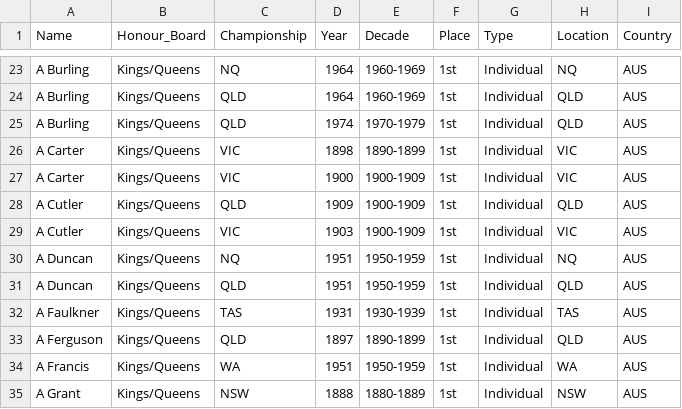
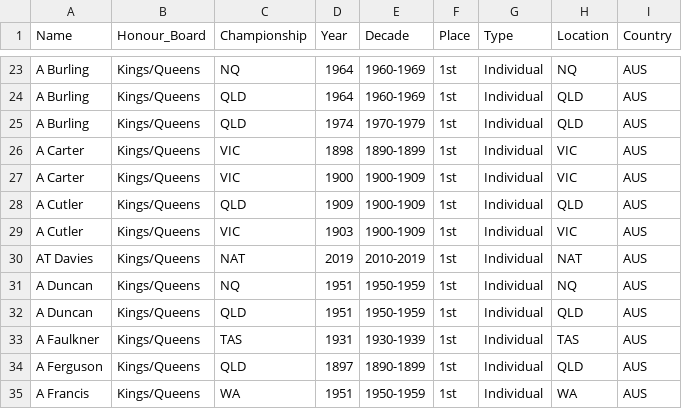
Before and after one commit to Trentham3269/shinyHonourBoard, a CSV file: data/app_data.csv, drawn as a sheet; only a part is shown, gaps mark what is left out; the shorter side is filled out with more unchanged rows.

Commit message:
Update data for National Queens

```diff
--- a/data/app_data.csv
+++ b/data/app_data.csv
@@ -29,2 +29,3 @@ A Cutler,Kings/Queens,QLD,1909,1900-1909,1st,Individual,QLD,AUS
 A Cutler,Kings/Queens,VIC,1903,1900-1909,1st,Individual,VIC,AUS
+AT Davies,Kings/Queens,NAT,2019,2010-2019,1st,Individual,NAT,AUS
 A Duncan,Kings/Queens,NQ,1951,1950-1959,1st,Individual,NQ,AUS
```
Also changed, not shown: 1 other file.
